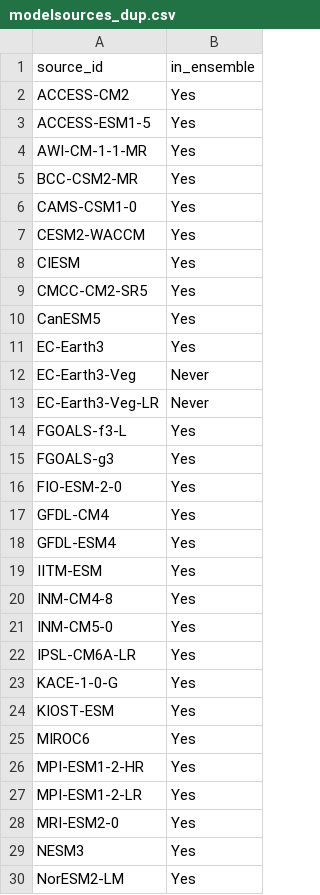
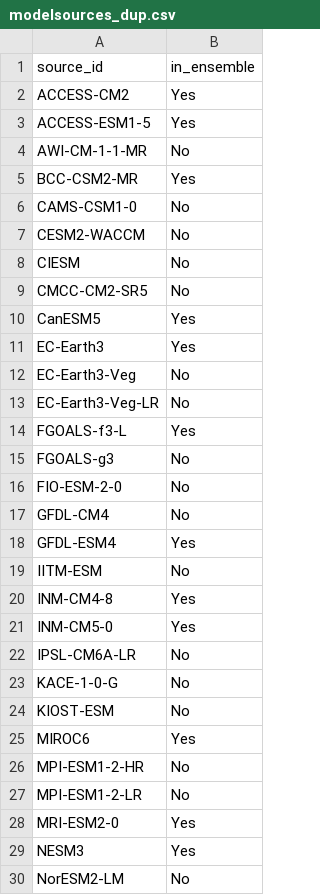
Before and after one commit to justinfmccarty/epwmorph, a CSV file: morpher/gather/modelsources_dup.csv, drawn as a sheet; only a part is shown; the diff covers the shown part only.

```diff
--- a/morpher/gather/modelsources_dup.csv
+++ b/morpher/gather/modelsources_dup.csv
@@ -3,28 +3,28 @@ ACCESS-CM2,Yes
 ACCESS-ESM1-5,Yes
-AWI-CM-1-1-MR,Yes
+AWI-CM-1-1-MR,No
 BCC-CSM2-MR,Yes
-CAMS-CSM1-0,Yes
-CESM2-WACCM,Yes
-CIESM,Yes
-CMCC-CM2-SR5,Yes
+CAMS-CSM1-0,No
+CESM2-WACCM,No
+CIESM,No
+CMCC-CM2-SR5,No
 CanESM5,Yes
 EC-Earth3,Yes
-EC-Earth3-Veg,Never
-EC-Earth3-Veg-LR,Never
+EC-Earth3-Veg,No
+EC-Earth3-Veg-LR,No
 FGOALS-f3-L,Yes
-FGOALS-g3,Yes
-FIO-ESM-2-0,Yes
-GFDL-CM4,Yes
+FGOALS-g3,No
+FIO-ESM-2-0,No
+GFDL-CM4,No
 GFDL-ESM4,Yes
-IITM-ESM,Yes
+IITM-ESM,No
 INM-CM4-8,Yes
 INM-CM5-0,Yes
-IPSL-CM6A-LR,Yes
-KACE-1-0-G,Yes
-KIOST-ESM,Yes
+IPSL-CM6A-LR,No
+KACE-1-0-G,No
+KIOST-ESM,No
 MIROC6,Yes
-MPI-ESM1-2-HR,Yes
-MPI-ESM1-2-LR,Yes
+MPI-ESM1-2-HR,No
+MPI-ESM1-2-LR,No
 MRI-ESM2-0,Yes
 NESM3,Yes
-NorESM2-LM,Yes
+NorESM2-LM,No
```
Also changed, not shown: 1 edited cell elsewhere in this file, morpher/gather/modelsources.csv, 8 other files.
